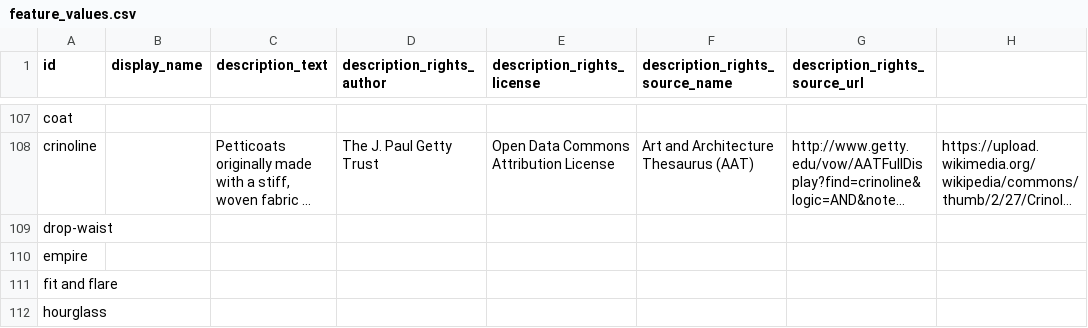
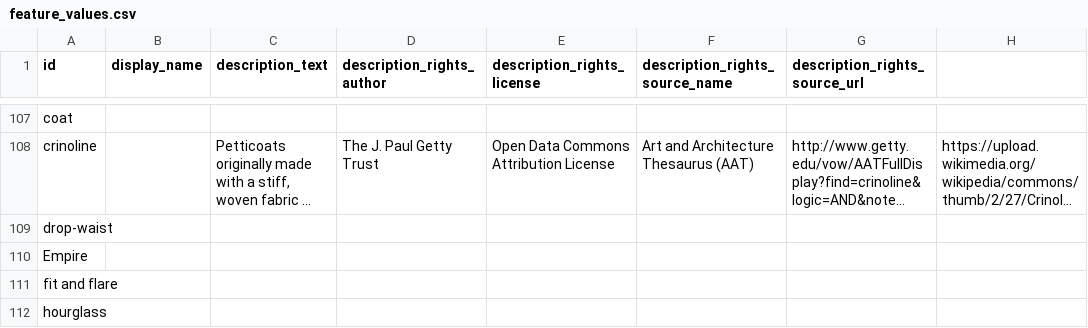
Before and after one commit to minorg/dressdiscover, a CSV file: ts/worksheet/definitions/feature_values.csv, drawn as a sheet; only a part is shown, gaps mark what is left out; long unchanged cells end in …; the diff names each change by its address in the sheet, - before the commit and + after, or states it on an @@ line.

Commit message:
fixed capitalization to match features

```diff
--- a/ts/worksheet/definitions/feature_values.csv
+++ b/ts/worksheet/definitions/feature_values.csv
-A110 (id): empire
+A110 (id): Empire
```
